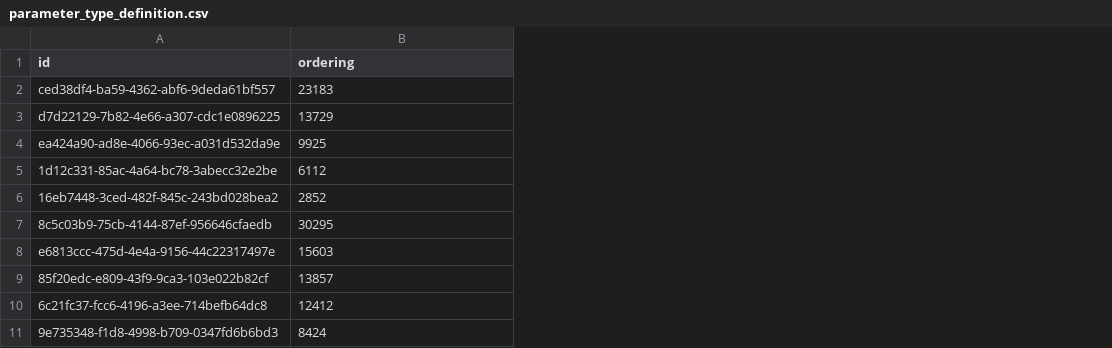
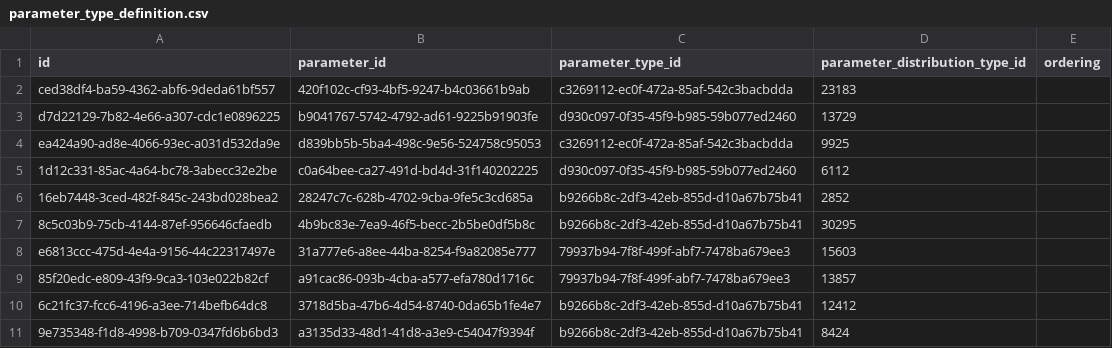
Before and after one commit to vboursinos/model-catalog-api, a CSV file: src/main/resources/config/liquibase/fake-data/parameter_type_definition.csv, drawn as a sheet; addresses are those after the commit; the diff names each change by its address in the sheet, - before the commit and + after, or states it on an @@ line.

```diff
--- a/src/main/resources/config/liquibase/fake-data/parameter_type_definition.csv
+++ b/src/main/resources/config/liquibase/fake-data/parameter_type_definition.csv
+column B (parameter_id), rows 2-11: 420f102c-cf93-4bf5-9247-b4c03661b9ab | b9041767-5742-4792-ad61-9225b91903fe | d839bb5b-5ba4-498c-9e56-524758c95053 | c0a64bee-ca27-491d-bd4d-31f140202225 | 28247c7c-628b-4702-9cba-9fe5c3cd685a | 4b9bc83e-7ea9-46f5-becc-2b5be0df5b8c | 31a777e6-a8ee-44ba-8254-f9a82085e777 | a91cac86-093b-4cba-a577-efa780d1716c | 3718d5ba-47b6-4d54-8740-0da65b1fe4e7 | a3135d33-48d1-41d8-a3e9-c54047f9394f
+column C (parameter_type_id), rows 2-11: c3269112-ec0f-472a-85af-542c3bacbdda | d930c097-0f35-45f9-b985-59b077ed2460 | c3269112-ec0f-472a-85af-542c3bacbdda | d930c097-0f35-45f9-b985-59b077ed2460 | b9266b8c-2df3-42eb-855d-d10a67b75b41 | b9266b8c-2df3-42eb-855d-d10a67b75b41 | 79937b94-7f8f-499f-abf7-7478ba679ee3 | 79937b94-7f8f-499f-abf7-7478ba679ee3 | b9266b8c-2df3-42eb-855d-d10a67b75b41 | b9266b8c-2df3-42eb-855d-d10a67b75b41
+column E (ordering), empty
-D1: ordering
+D1: parameter_distribution_type_id
```
Also changed, not shown: src/main/resources/config/liquibase/fake-data/float_parameter_range.csv, src/main/resources/config/liquibase/fake-data/metric.csv, 16 other files.
